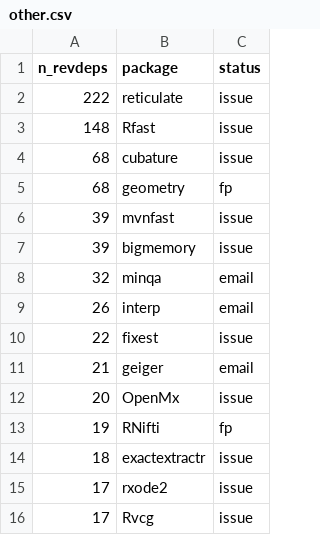
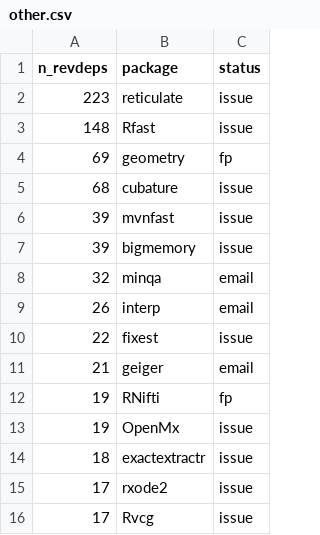
Before and after one commit to Enchufa2/Rcpp-mask-Rf_error, a CSV file: lists/other.csv, drawn as a sheet; only a part is shown; the diff covers the shown part only.

```diff
--- a/lists/other.csv
+++ b/lists/other.csv
@@ -1,6 +1,6 @@
 n_revdeps,package,status
-222,reticulate,issue
+223,reticulate,issue
 148,Rfast,issue
+69,geometry,fp
 68,cubature,issue
-68,geometry,fp
 39,mvnfast,issue
@@ -11,4 +11,4 @@ n_revdeps,package,status
 21,geiger,email
-20,OpenMx,issue
 19,RNifti,fp
+19,OpenMx,issue
 18,exactextractr,issue
```
Also changed, not shown: 6 added rows, 6 removed rows, 75 moved rows and 3 edited cells elsewhere in this file, lists/attrs.csv, lists/forward1.csv.
